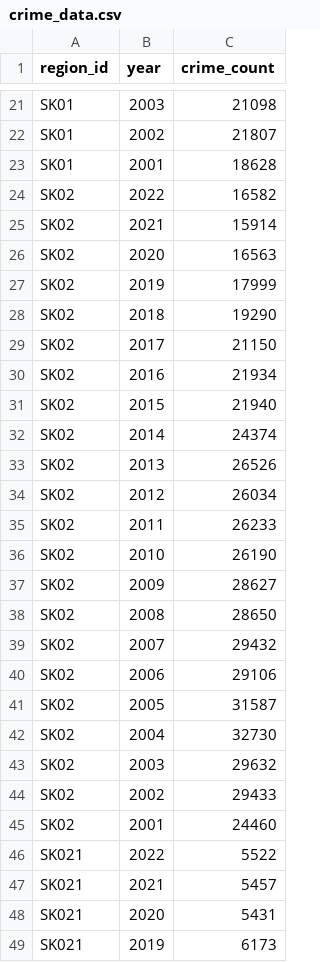
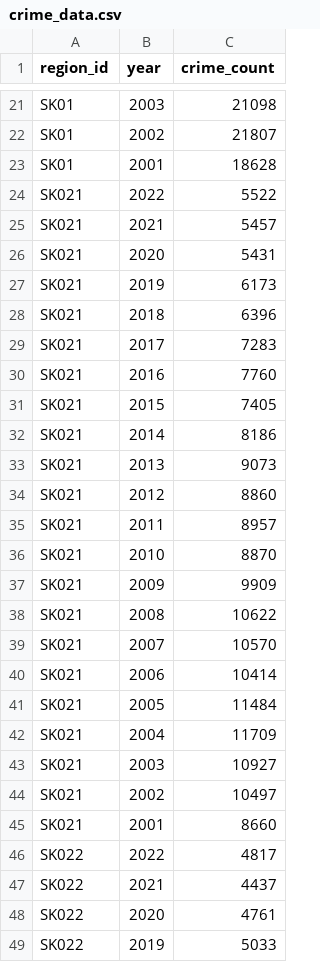
Before and after one commit to zxcmaxym/datalan_prax, a CSV file: crime_data.csv, drawn as a sheet; only a part is shown, gaps mark what is left out; the shorter side is filled out with more unchanged rows; the diff covers the shown part only.

```diff
--- a/crime_data.csv
+++ b/crime_data.csv
@@ -23,24 +23,2 @@ SK01;2002;21807
 SK01;2001;18628
-SK02;2022;16582
-SK02;2021;15914
-SK02;2020;16563
-SK02;2019;17999
-SK02;2018;19290
-SK02;2017;21150
-SK02;2016;21934
-SK02;2015;21940
-SK02;2014;24374
-SK02;2013;26526
-SK02;2012;26034
-SK02;2011;26233
-SK02;2010;26190
-SK02;2009;28627
-SK02;2008;28650
-SK02;2007;29432
-SK02;2006;29106
-SK02;2005;31587
-SK02;2004;32730
-SK02;2003;29632
-SK02;2002;29433
-SK02;2001;24460
 SK021;2022;5522
```
Also changed, not shown: 44 removed rows elsewhere in this file, 5 other files.
